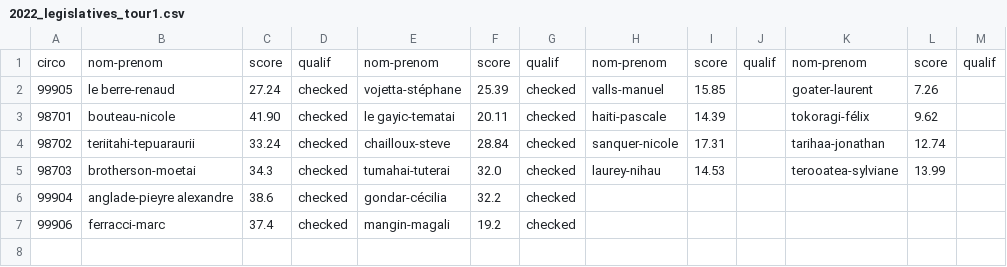
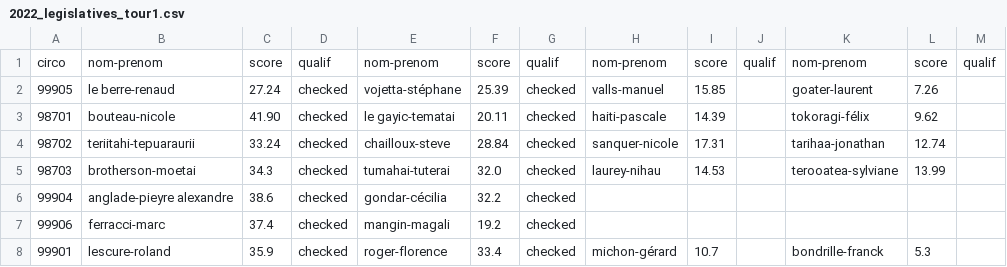
Before and after one commit to 1278real/legislatives2022, a CSV file: 2022_legislatives_tour1.csv, drawn as a sheet.

Commit message:
99901

```diff
--- a/2022_legislatives_tour1.csv
+++ b/2022_legislatives_tour1.csv
@@ -7 +7,2 @@ circo,nom-prenom,score,qualif,nom-prenom,score,qualif,nom-prenom,score,qualif,no
 99906,ferracci-marc,37.4,checked,mangin-magali,19.2,checked,,,,,,
+99901,lescure-roland,35.9,checked,roger-florence,33.4,checked,michon-gérard,10.7,,bondrille-franck,5.3,
```
